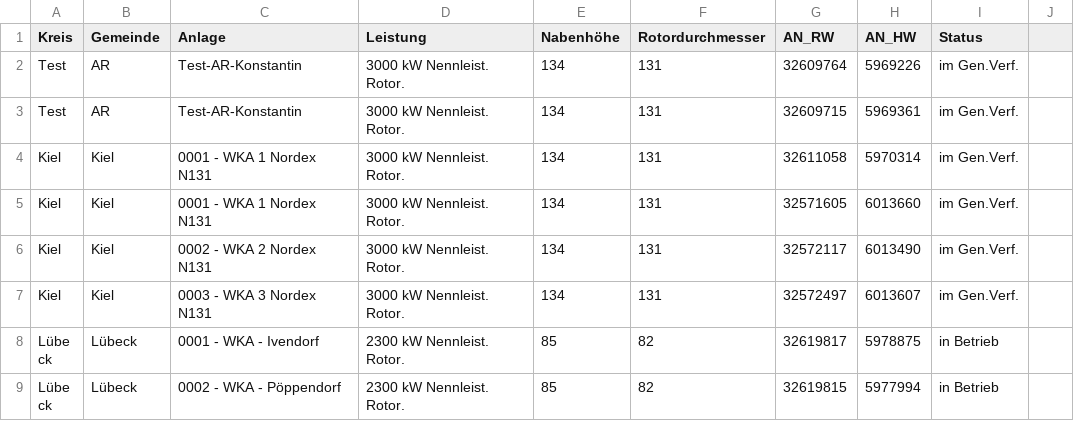
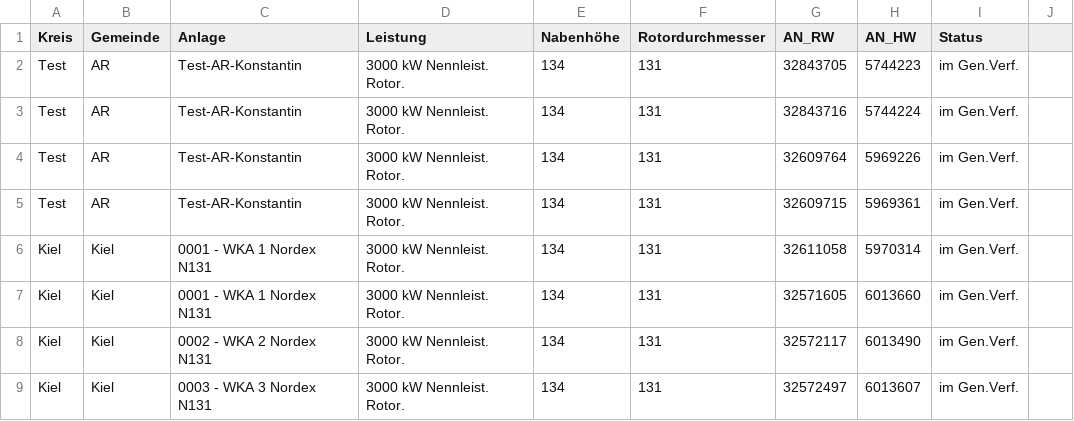
Before and after one commit to WKA-TH/WKA2020, a CSV file: wka_opendata.csv, drawn as a sheet; only a part is shown; the shorter side is filled out with more unchanged rows.

Commit message:
Update wka_opendata.csv

```diff
--- a/wka_opendata.csv
+++ b/wka_opendata.csv
@@ -1,2 +1,4 @@
 Kreis	Gemeinde	Anlage	Leistung	Nabenhöhe	Rotordurchmesser	AN_RW	AN_HW	Status
+Test	AR	Test-AR-Konstantin	3000 kW Nennleist. Rotor.	134	131	32843705	5744223	im Gen.Verf.
+Test	AR	Test-AR-Konstantin	3000 kW Nennleist. Rotor.	134	131	32843716	5744224	im Gen.Verf.
 Test	AR	Test-AR-Konstantin	3000 kW Nennleist. Rotor.	134	131	32609764	5969226	im Gen.Verf.
```
